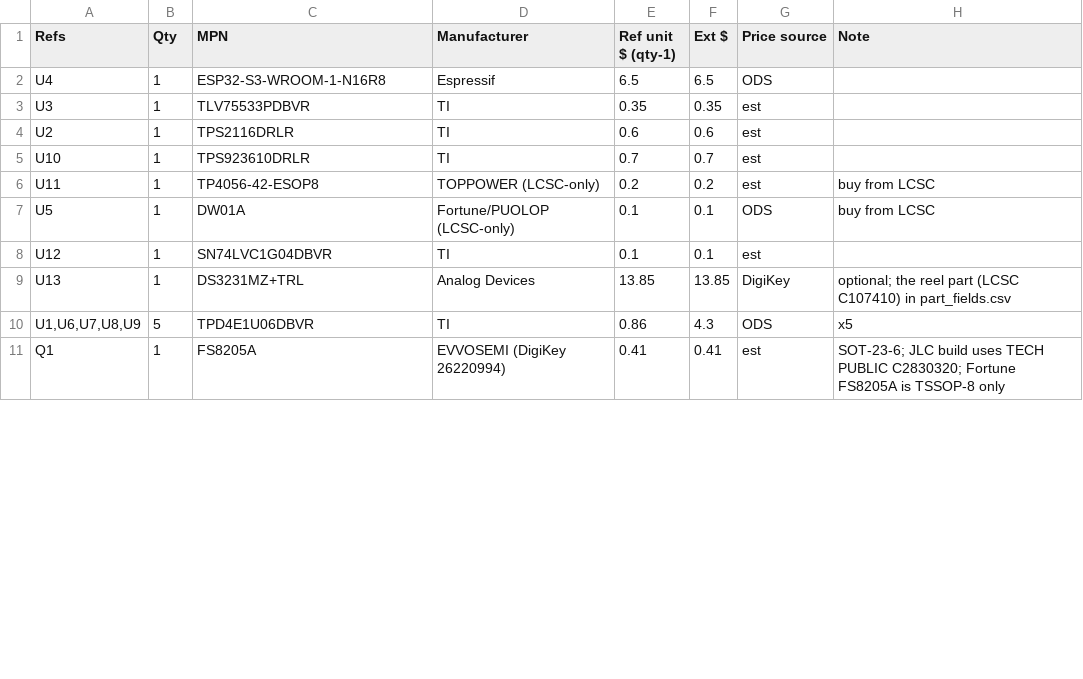
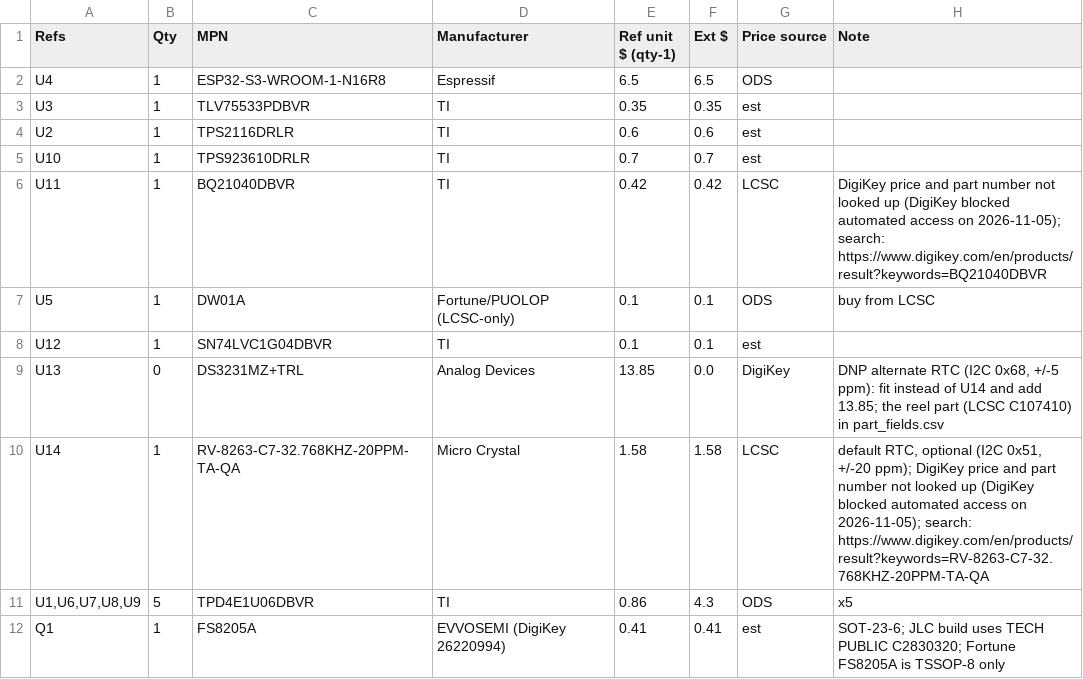
Before and after one commit to iandchasse/silkscreen-pcb, a CSV file: fabrication/BOM_handbuild_digikey.csv, drawn as a sheet; only a part is shown; the diff covers the shown part only.

Commit message:
Rev 1.03: RV-8263-C7 as the default RTC, production files, docs and renders
- RTC: U14 (RV-8263-C7, C5137460) is now fitted and U13 (DS3231MZ) is the
  DNP alternate, about $1.6 less per board at 30 boards. U14 carries an
  FT Rotation Offset of -90 so JLC's landscape footprint lines up. Title
  blocks are dated 2026-11-04.
- production/: regenerated for Rev 1.03 (Gerber zip, bom, positions,
  designators, netlist, the hand-edited jlc_bom.csv, other_fabs). The Rev 1.02
  zip moved to production/backups/.
- Docs: README, HARDWARE.md, fabrication BOM docs and THIRD_PARTY, CHANGELOG,
  NEXT_REVISION, REV_1_03_STATUS section 16 and the handoff note are Rev 1.03.
  BOARD_FAILURES figure 3 points at an archived Rev 1.02 crop.
- Renders: schematic crops, board renders and both PDFs re-cut. Two schematic
  notes were re-wrapped so none sticks out of its frame, and C38's labels are
  horizontal.
- Checks: DRC 0 errors with parity clean (same warnings as before), ERC 45,
  part-fields dry run clean, production files cross-checked against part_fields.

Not done: JLC placement preview (U11, U14, J1, F3-F6, C38); the STEP model is
not regenerated.

```diff
--- a/fabrication/BOM_handbuild_digikey.csv
+++ b/fabrication/BOM_handbuild_digikey.csv
@@ -5,6 +5,7 @@ U2,1,TPS2116DRLR,TI,0.6,0.6,est,
 U10,1,TPS923610DRLR,TI,0.7,0.7,est,
-U11,1,TP4056-42-ESOP8,TOPPOWER (LCSC-only),0.2,0.2,est,buy from LCSC
+U11,1,BQ21040DBVR,TI,0.42,0.42,LCSC,DigiKey price and part number not looked up (DigiKey blocked automated access on 2026-11-05); search: https://www.digikey.com/en/products/result?keywords=BQ21040DBVR
 U5,1,DW01A,Fortune/PUOLOP (LCSC-only),0.1,0.1,ODS,buy from LCSC
 U12,1,SN74LVC1G04DBVR,TI,0.1,0.1,est,
-U13,1,DS3231MZ+TRL,Analog Devices,13.85,13.85,DigiKey,optional; the reel part (LCSC C107410) in part_fields.csv
+U13,0,DS3231MZ+TRL,Analog Devices,13.85,0.0,DigiKey,"DNP alternate RTC (I2C 0x68, +/-5 ppm): fit instead of U14 and add 13.85; the reel part (LCSC C107410) in part_fields.csv"
+U14,1,RV-8263-C7-32.768KHZ-20PPM-TA-QA,Micro Crystal,1.58,1.58,LCSC,"default RTC, optional (I2C 0x51, +/-20 ppm); DigiKey price and part number not looked up (DigiKey blocked automated access on 2026-11-05); search: https://www.digikey.com/en/products/result?keywords=RV-8263-C7-32.768KHZ-20PPM-TA-QA"
 "U1,U6,U7,U8,U9",5,TPD4E1U06DBVR,TI,0.86,4.3,ODS,x5
```
Also changed, not shown: 4 added rows and 14 edited cells elsewhere in this file, fabrication/part_fields.csv, production/other_fabs/nextpcb_bom.csv, 43 other files.
